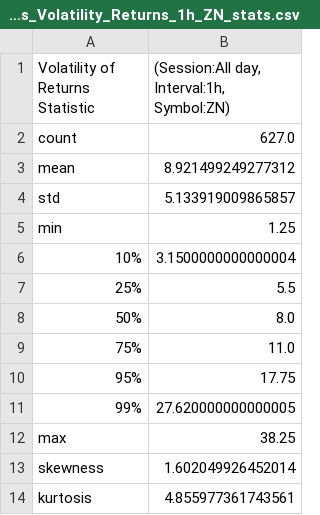
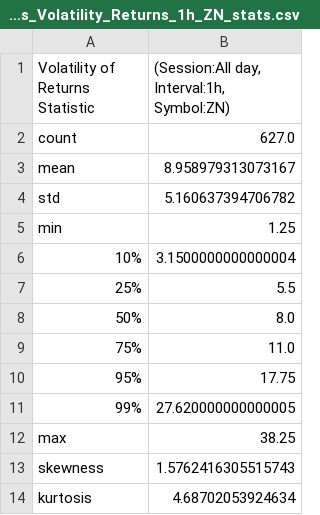
Before and after one commit to MinnieWang1213/DistroDashboard, a CSV file: Intraday_data_files_stats_and_plots_folder/All_day_latest_custom_days_Volatility_Returns_1h_ZN_stats.csv, drawn as a sheet.

Commit message:
Add new stats/plots folders and files created by Python script

```diff
--- a/Intraday_data_files_stats_and_plots_folder/All_day_latest_custom_days_Volatility_Returns_1h_ZN_stats.csv
+++ b/Intraday_data_files_stats_and_plots_folder/All_day_latest_custom_days_Volatility_Returns_1h_ZN_stats.csv
@@ -2,4 +2,4 @@ Volatility of Returns Statistic,"(Session:All day, Interval:1h, Symbol:ZN)"
 count,627.0
-mean,8.921499249277312
-std,5.133919009865857
+mean,8.958979313073167
+std,5.160637394706782
 min,1.25
@@ -12,3 +12,3 @@ min,1.25
 max,38.25
-skewness,1.602049926452014
-kurtosis,4.855977361743561
+skewness,1.5762416305515743
+kurtosis,4.68702053924634
```
Also changed, not shown: Intraday_data_files_stats_and_plots_folder/US_Mid_10-15_ET_latest_custom_days_Volatility_Returns_1h_ZN_stats.csv, 44 other files.
